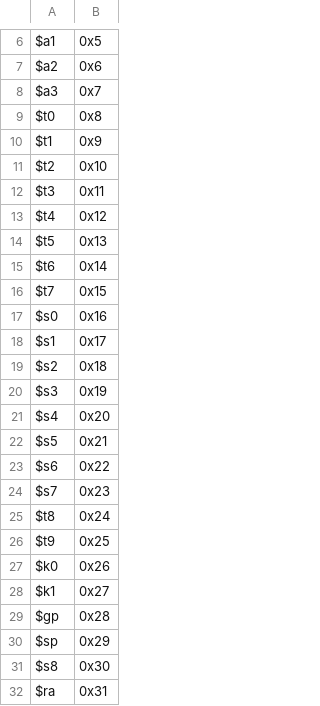
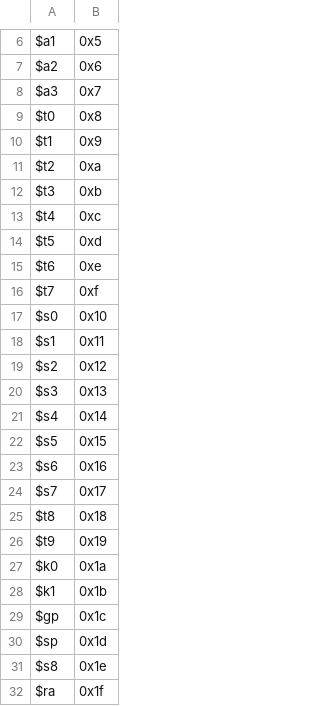
Before and after one commit to GithinGeorge2k1/CO_MIPS_SIMULATOR, a CSV file: Registers.csv, drawn as a sheet; only a part is shown, gaps mark what is left out.

```diff
--- a/Registers.csv
+++ b/Registers.csv
@@ -10,23 +10,23 @@ $t0,0x8
 $t1,0x9
-$t2,0x10
-$t3,0x11
-$t4,0x12
-$t5,0x13
-$t6,0x14
-$t7,0x15
-$s0,0x16
-$s1,0x17
-$s2,0x18
-$s3,0x19
-$s4,0x20
-$s5,0x21
-$s6,0x22
-$s7,0x23
-$t8,0x24
-$t9,0x25
-$k0,0x26
-$k1,0x27
-$gp,0x28
-$sp,0x29
-$s8,0x30
-$ra,0x31
+$t2,0xa
+$t3,0xb
+$t4,0xc
+$t5,0xd
+$t6,0xe
+$t7,0xf
+$s0,0x10
+$s1,0x11
+$s2,0x12
+$s3,0x13
+$s4,0x14
+$s5,0x15
+$s6,0x16
+$s7,0x17
+$t8,0x18
+$t9,0x19
+$k0,0x1a
+$k1,0x1b
+$gp,0x1c
+$sp,0x1d
+$s8,0x1e
+$ra,0x1f
```
Also changed, not shown: 4 other files.
